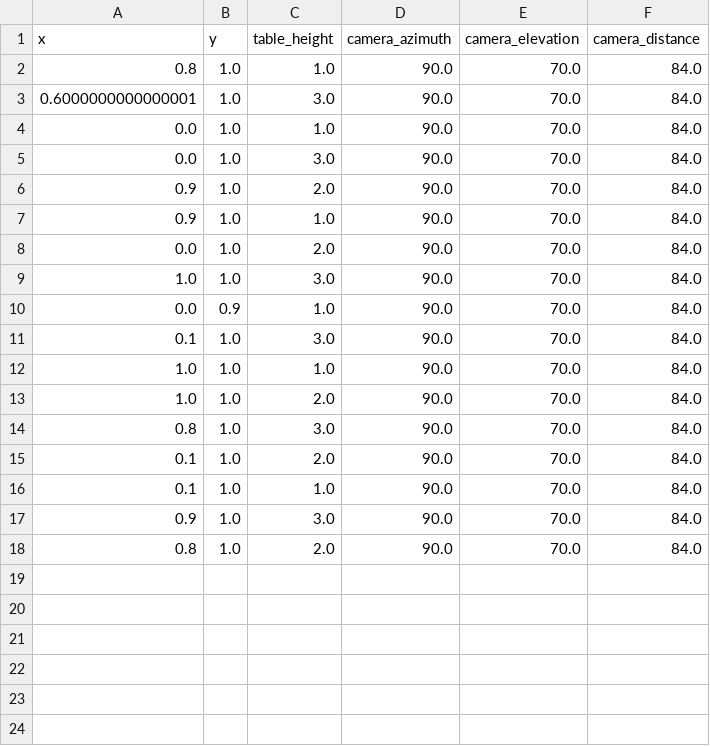
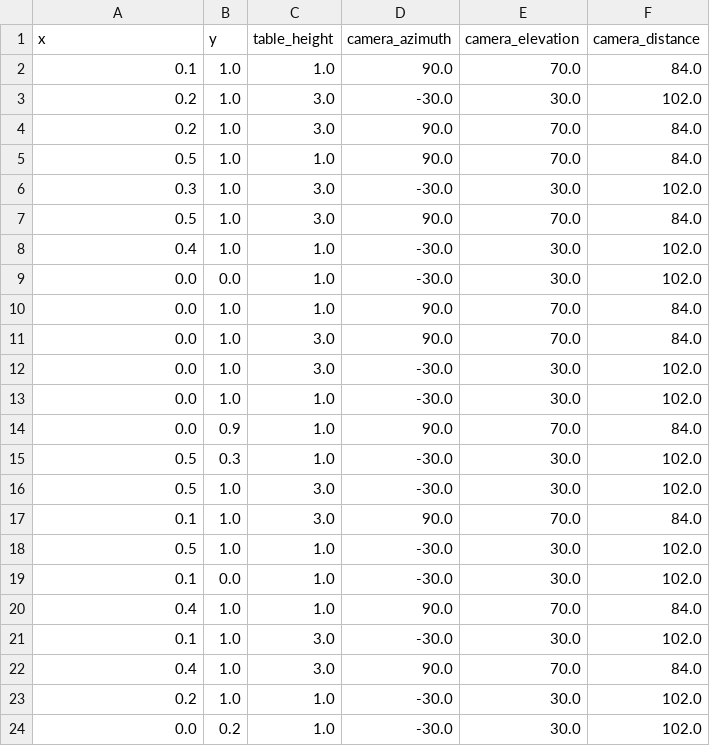
Before and after one commit to iamandrewliao/active-testing, a CSV file: results/next_demos/putgreeninpot/next_demos_influence_stoch_greedy.csv, drawn as a sheet; only a part is shown; the diff covers the shown part only.

```diff
--- a/results/next_demos/putgreeninpot/next_demos_influence_stoch_greedy.csv
+++ b/results/next_demos/putgreeninpot/next_demos_influence_stoch_greedy.csv
@@ -1,18 +1,24 @@
 x,y,table_height,camera_azimuth,camera_elevation,camera_distance
-0.8,1.0,1.0,90.0,70.0,84.0
-0.6000000000000001,1.0,3.0,90.0,70.0,84.0
+0.1,1.0,1.0,90.0,70.0,84.0
+0.2,1.0,3.0,-30.0,30.0,102.0
+0.2,1.0,3.0,90.0,70.0,84.0
+0.5,1.0,1.0,90.0,70.0,84.0
+0.3,1.0,3.0,-30.0,30.0,102.0
+0.5,1.0,3.0,90.0,70.0,84.0
+0.4,1.0,1.0,-30.0,30.0,102.0
+0.0,0.0,1.0,-30.0,30.0,102.0
 0.0,1.0,1.0,90.0,70.0,84.0
 0.0,1.0,3.0,90.0,70.0,84.0
-0.9,1.0,2.0,90.0,70.0,84.0
-0.9,1.0,1.0,90.0,70.0,84.0
-0.0,1.0,2.0,90.0,70.0,84.0
-1.0,1.0,3.0,90.0,70.0,84.0
+0.0,1.0,3.0,-30.0,30.0,102.0
+0.0,1.0,1.0,-30.0,30.0,102.0
 0.0,0.9,1.0,90.0,70.0,84.0
+0.5,0.3,1.0,-30.0,30.0,102.0
+0.5,1.0,3.0,-30.0,30.0,102.0
 0.1,1.0,3.0,90.0,70.0,84.0
-1.0,1.0,1.0,90.0,70.0,84.0
-1.0,1.0,2.0,90.0,70.0,84.0
-0.8,1.0,3.0,90.0,70.0,84.0
-0.1,1.0,2.0,90.0,70.0,84.0
-0.1,1.0,1.0,90.0,70.0,84.0
-0.9,1.0,3.0,90.0,70.0,84.0
-0.8,1.0,2.0,90.0,70.0,84.0
+0.5,1.0,1.0,-30.0,30.0,102.0
+0.1,0.0,1.0,-30.0,30.0,102.0
+0.4,1.0,1.0,90.0,70.0,84.0
+0.1,1.0,3.0,-30.0,30.0,102.0
+0.4,1.0,3.0,90.0,70.0,84.0
+0.2,1.0,1.0,-30.0,30.0,102.0
+0.0,0.2,1.0,-30.0,30.0,102.0
```
Also changed, not shown: 1 added row elsewhere in this file, results/next_demos/putgreeninpot/next_demos_certain_failures.csv, results/next_demos/putgreeninpot/next_demos_influence_greedy.csv, 3 other files.
